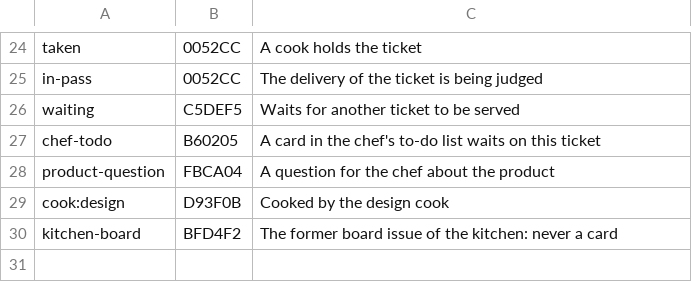
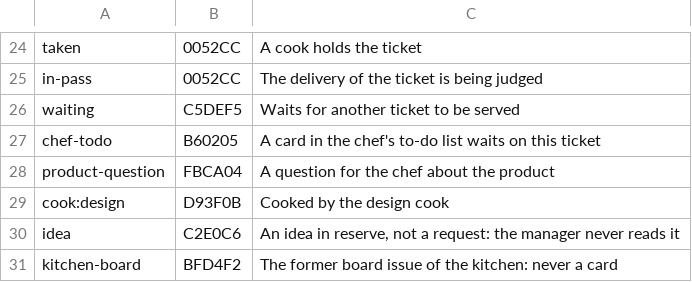
Before and after one commit to benomite/brigade, a TSV file: app/src/plugin/labels.tsv, drawn as a sheet; only a part is shown, gaps mark what is left out.

```diff
--- a/app/src/plugin/labels.tsv
+++ b/app/src/plugin/labels.tsv
@@ -29,2 +29,3 @@ product-question	FBCA04	A question for the chef about the product
 cook:design	D93F0B	Cooked by the design cook
+idea	C2E0C6	An idea in reserve, not a request: the manager never reads it
 kitchen-board	BFD4F2	The former board issue of the kitchen: never a card
```
